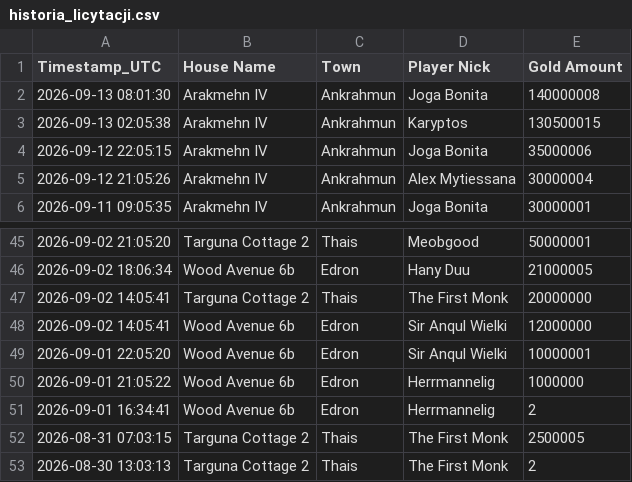
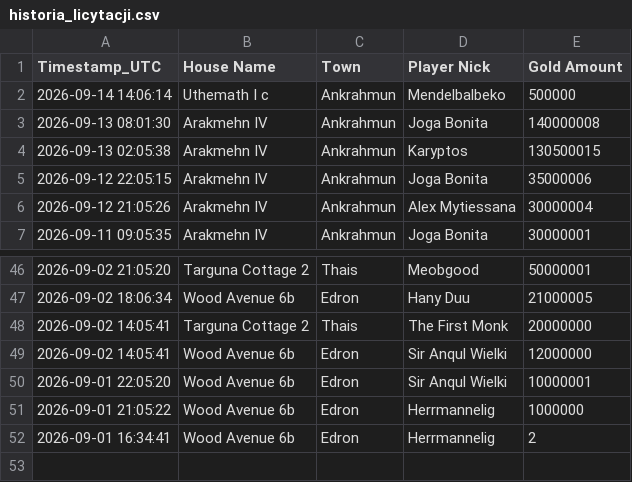
Before and after one commit to mdogie94/nmd, a CSV file: historia_licytacji.csv, drawn as a sheet; only a part is shown, gaps mark what is left out.

```diff
--- a/historia_licytacji.csv
+++ b/historia_licytacji.csv
@@ -1,2 +1,3 @@
 Timestamp_UTC,House Name,Town,Player Nick,Gold Amount
+2026-09-14 14:06:14,Uthemath I c,Ankrahmun,Mendelbalbeko,500000
 2026-09-13 08:01:30,Arakmehn IV,Ankrahmun,Joga Bonita,140000008
@@ -51,3 +52 @@
 2026-09-01 16:34:41,Wood Avenue 6b,Edron,Herrmannelig,2
-2026-08-31 07:03:15,Targuna Cottage 2,Thais,The First Monk,2500005
-2026-08-30 13:03:13,Targuna Cottage 2,Thais,The First Monk,2
```
